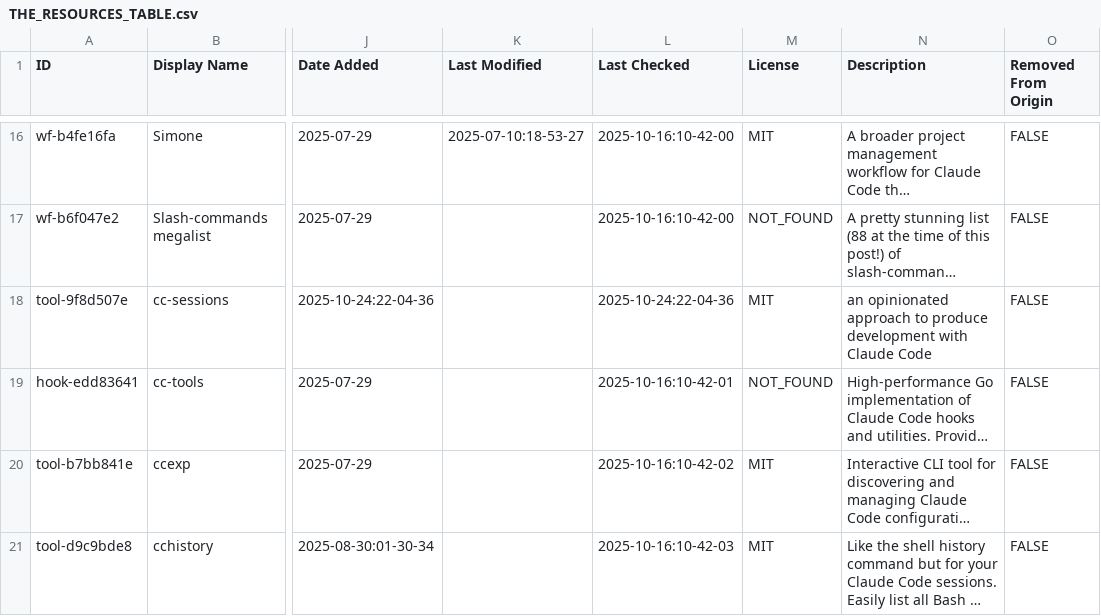
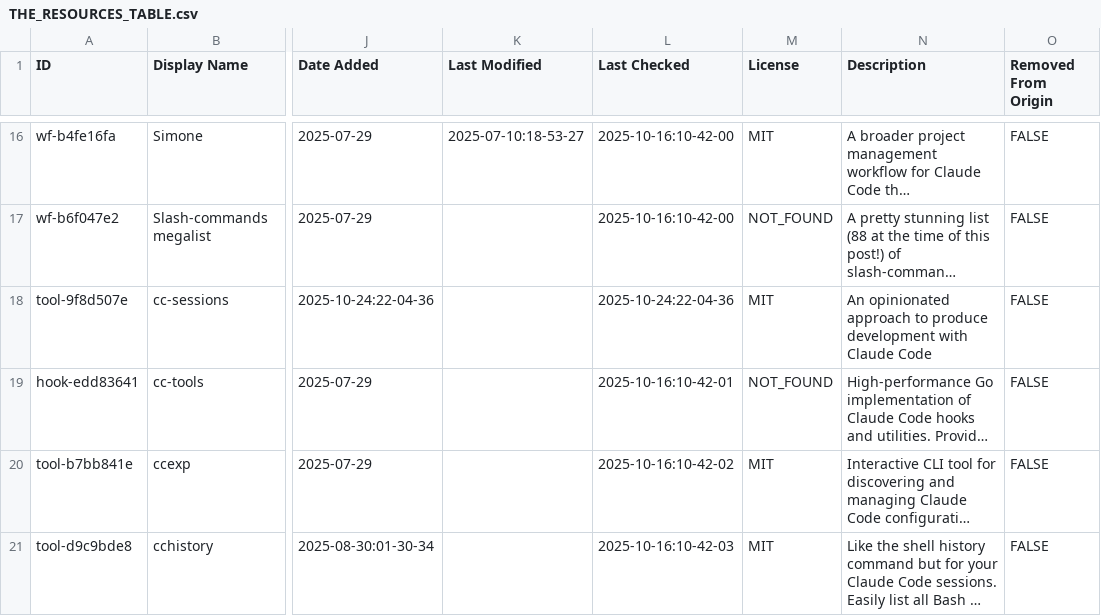
Before and after one commit to thedotmack/awesome-claude-code, a CSV file: THE_RESOURCES_TABLE.csv, drawn as a sheet; only a part is shown, gaps mark what is left out; long unchanged cells end in …; the diff names each change by its address in the sheet, - before the commit and + after, or states it on an @@ line.

```diff
--- a/THE_RESOURCES_TABLE.csv
+++ b/THE_RESOURCES_TABLE.csv
-N18 (Description): an opinionated approach…
+N18 (Description): An opinionated approach…
```
Also changed, not shown: 1 other file.
